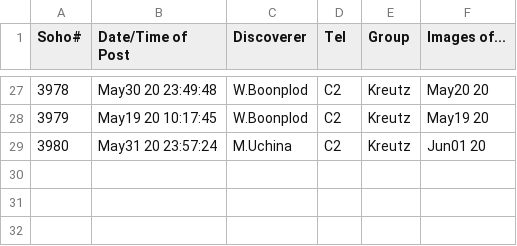
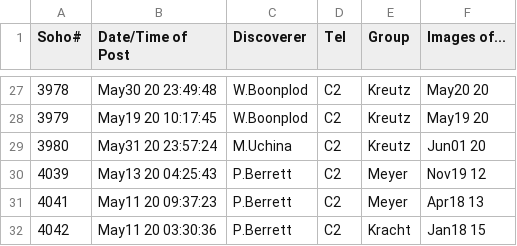
Before and after one commit to mbiesiad/nasa-comets, a CSV file: since-2016/2020/discoveries-2020-5.csv, drawn as a sheet; only a part is shown, gaps mark what is left out; the diff names each change by its address in the sheet, - before the commit and + after, or states it on an @@ line.

Commit message:
Update discoveries-2020-5.csv
Updates 2020-9-1

```diff
--- a/since-2016/2020/discoveries-2020-5.csv
+++ b/since-2016/2020/discoveries-2020-5.csv
+row 30: 4039 | May13 20 04:25:43 | P.Berrett | C2 | Meyer | Nov19 12
+row 31: 4041 | May11 20 09:37:23 | P.Berrett | C2 | Meyer | Apr18 13
+row 32: 4042 | May11 20 03:30:36 | P.Berrett | C2 | Kracht | Jan18 15
```
